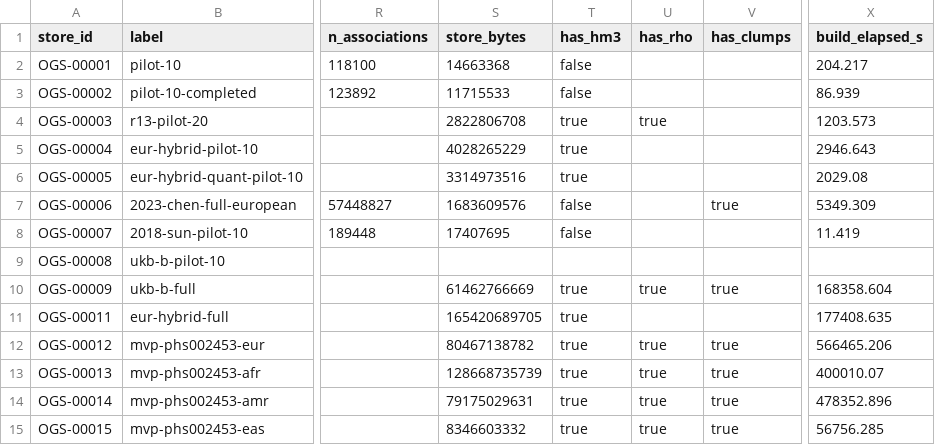
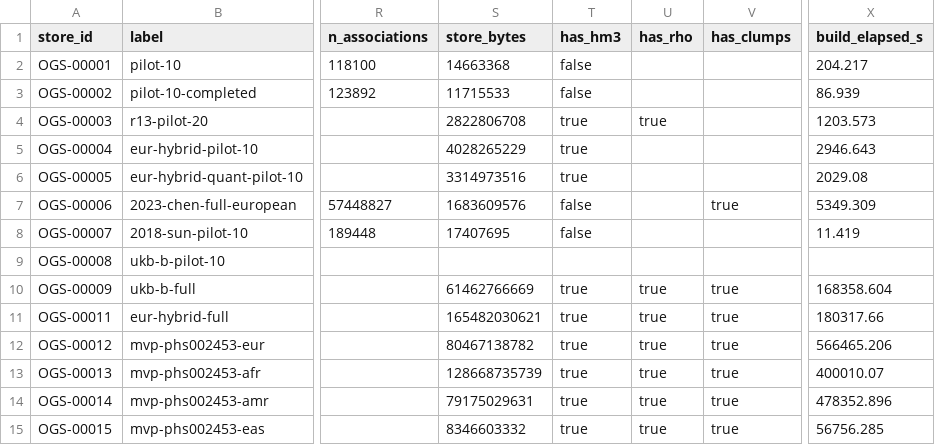
Before and after one commit to opengwas/opengwasdb-stores, a TSV file: stores.tsv, drawn as a sheet; only a part is shown, gaps mark what is left out; the diff names each change by its address in the sheet, - before the commit and + after, or states it on an @@ line.

```diff
--- a/stores.tsv
+++ b/stores.tsv
-S11 (store_bytes): 165420689705
+S11 (store_bytes): 165482030621
-U11 (has_rho): (empty)
+U11 (has_rho): true
-V11 (has_clumps): (empty)
+V11 (has_clumps): true
-X11 (build_elapsed_s): 177408.635
+X11 (build_elapsed_s): 180317.66
```
Also changed, not shown: 10 other files.
